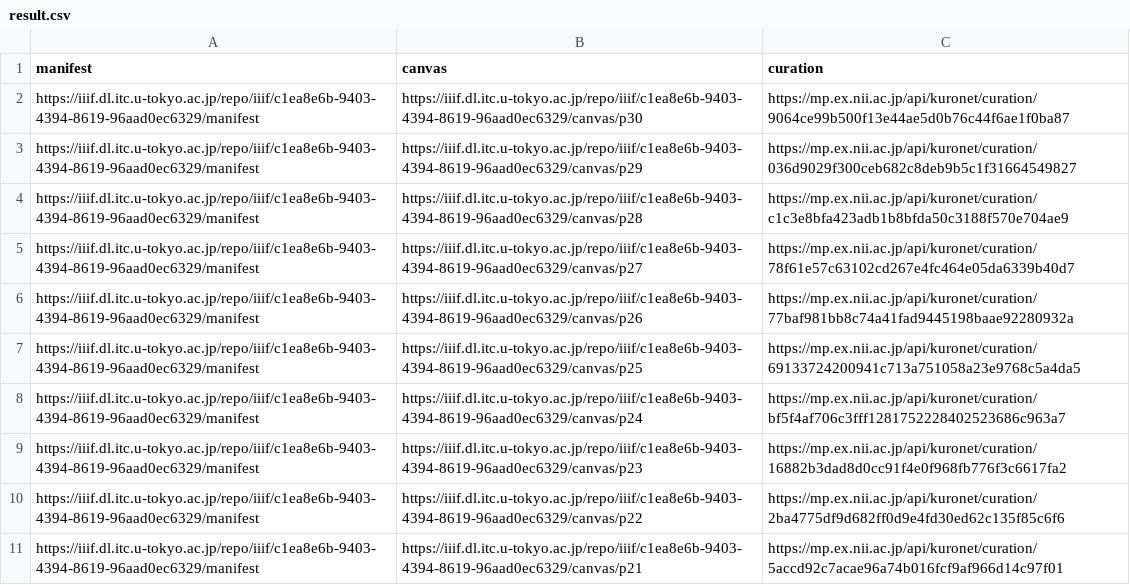
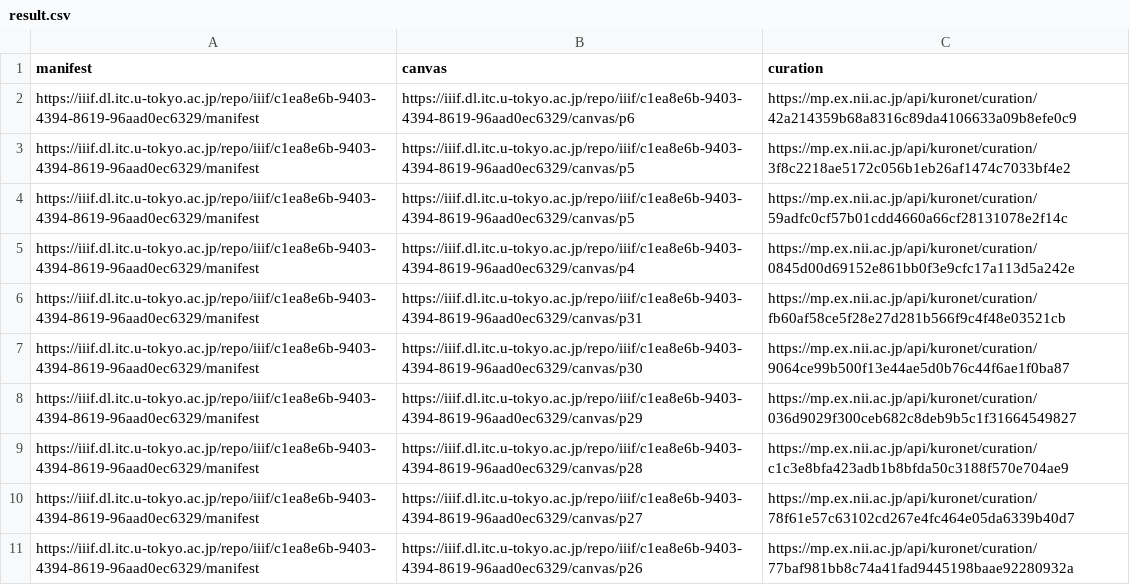
Before and after one commit to nakamura196/genji, a CSV file: scripts/kuronet/result.csv, drawn as a sheet; only a part is shown; the shorter side is filled out with more unchanged rows; the diff names each change by its address in the sheet, - before the commit and + after, or states it on an @@ line.

```diff
--- a/scripts/kuronet/result.csv
+++ b/scripts/kuronet/result.csv
+row 2: https://iiif.dl.itc.u-tokyo.ac.jp/repo/iiif/c1ea8e6b-9403-4394-8619-96aad0ec6329/manifest | https://iiif.dl.itc.u-tokyo.ac.jp/repo/iiif/c1ea8e6b-9403-4394-8619-96aad0ec6329/canvas/p6 | https://mp.ex.nii.ac.jp/api/kuronet/curation/42a214359b68a8316c89da4106633a09b8efe0c9
+row 3: https://iiif.dl.itc.u-tokyo.ac.jp/repo/iiif/c1ea8e6b-9403-4394-8619-96aad0ec6329/manifest | https://iiif.dl.itc.u-tokyo.ac.jp/repo/iiif/c1ea8e6b-9403-4394-8619-96aad0ec6329/canvas/p5 | https://mp.ex.nii.ac.jp/api/kuronet/curation/3f8c2218ae5172c056b1eb26af1474c7033bf4e2
+row 4: https://iiif.dl.itc.u-tokyo.ac.jp/repo/iiif/c1ea8e6b-9403-4394-8619-96aad0ec6329/manifest | https://iiif.dl.itc.u-tokyo.ac.jp/repo/iiif/c1ea8e6b-9403-4394-8619-96aad0ec6329/canvas/p5 | https://mp.ex.nii.ac.jp/api/kuronet/curation/59adfc0cf57b01cdd4660a66cf28131078e2f14c
+row 5: https://iiif.dl.itc.u-tokyo.ac.jp/repo/iiif/c1ea8e6b-9403-4394-8619-96aad0ec6329/manifest | https://iiif.dl.itc.u-tokyo.ac.jp/repo/iiif/c1ea8e6b-9403-4394-8619-96aad0ec6329/canvas/p4 | https://mp.ex.nii.ac.jp/api/kuronet/curation/0845d00d69152e861bb0f3e9cfc17a113d5a242e
+row 6: https://iiif.dl.itc.u-tokyo.ac.jp/repo/iiif/c1ea8e6b-9403-4394-8619-96aad0ec6329/manifest | https://iiif.dl.itc.u-tokyo.ac.jp/repo/iiif/c1ea8e6b-9403-4394-8619-96aad0ec6329/canvas/p31 | https://mp.ex.nii.ac.jp/api/kuronet/curation/fb60af58ce5f28e27d281b566f9c4f48e03521cb
```
Also changed, not shown: 2 other files.
